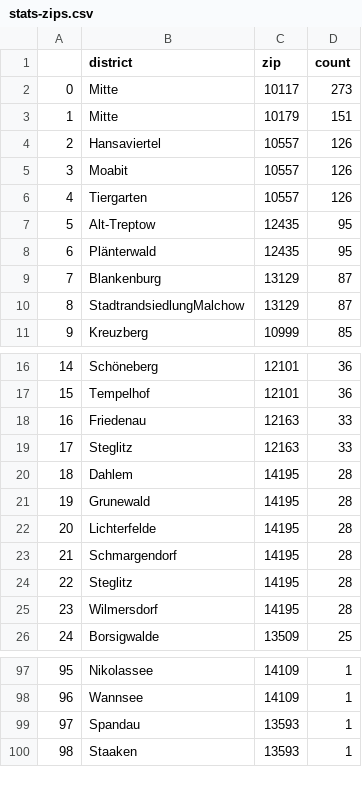
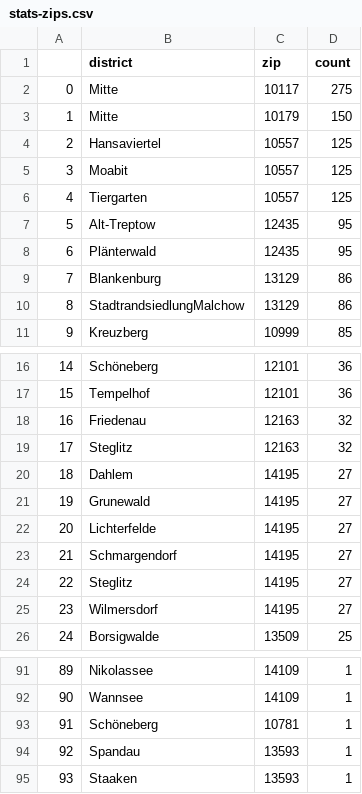
Before and after one commit to demodiff/berlin, a CSV file: data/stats-zips.csv, drawn as a sheet; only a part is shown, gaps mark what is left out; the diff covers the shown part only; the diff names each change by its address in the sheet, - before the commit and + after, or states it on an @@ line.

```diff
--- a/data/stats-zips.csv
+++ b/data/stats-zips.csv
-D2 (count): 273
+D2 (count): 275
-D3 (count): 151
+D3 (count): 150
-D4:D6 (count): 126
+D4:D6 (count): 125
-D9:D10 (count): 87
+D9:D10 (count): 86
-D18:D19 (count): 33
+D18:D19 (count): 32
-D20:D25 (count): 28
+D20:D25 (count): 27
@@ column A renumbered from row 43 down @@
+row 93: 91 | Schöneberg | 10781 | 1
```
Also changed, not shown: 5 added rows and 9 removed rows elsewhere in this file, 1 other file.
